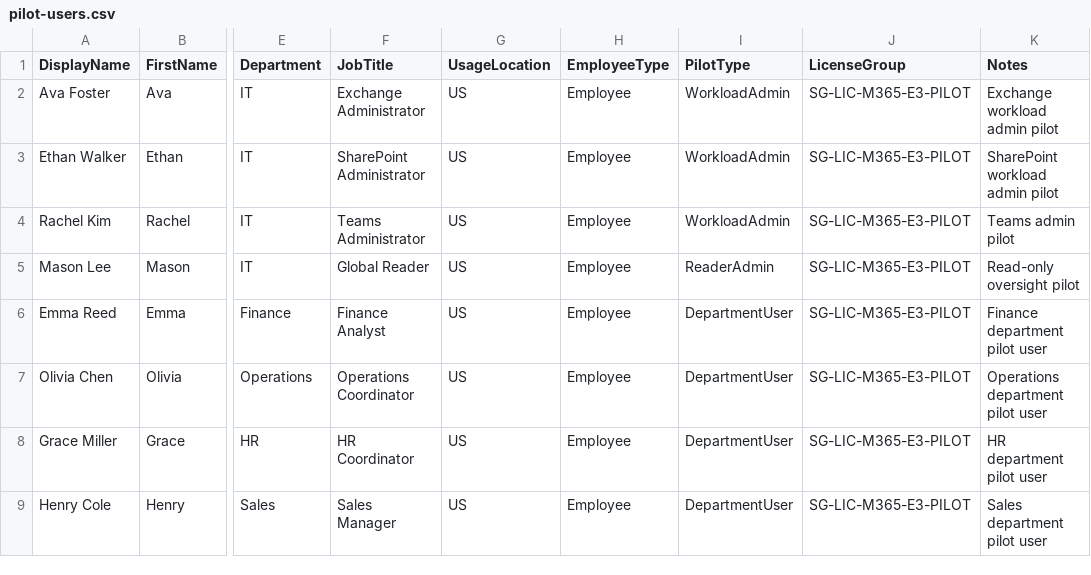
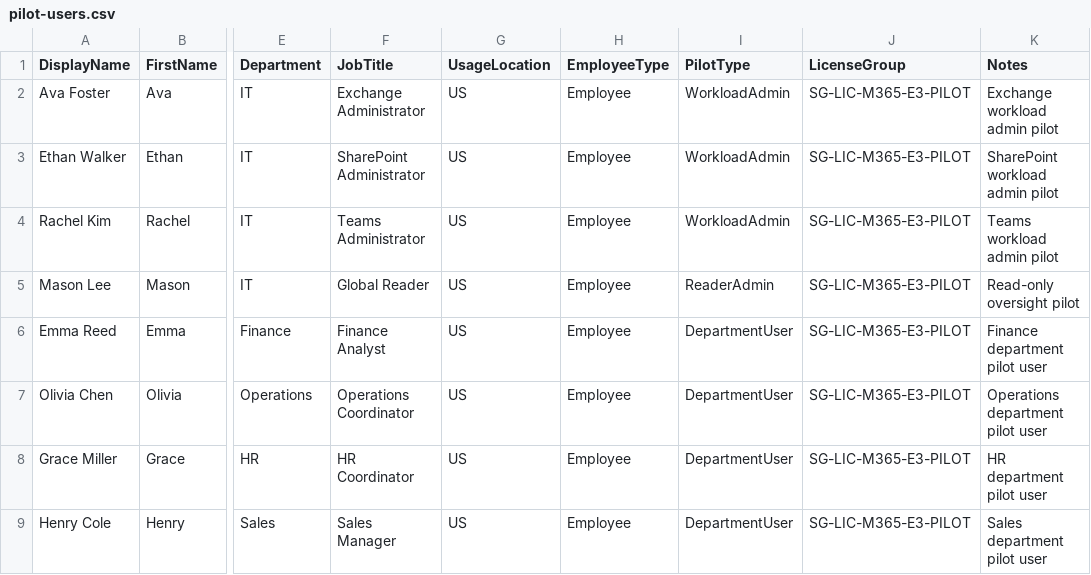
Before and after one commit to SHJeong97/Azure, a CSV file: Project/ms102-collaboration-messaging-sharing-governance/data/users/pilot-users.csv, drawn as a sheet; only a part is shown, gaps mark what is left out; the diff names each change by its address in the sheet, - before the commit and + after, or states it on an @@ line.

Commit message:
Update pilot-users.csv

```diff
--- a/Project/ms102-collaboration-messaging-sharing-governance/data/users/pilot-users.csv
+++ b/Project/ms102-collaboration-messaging-sharing-governance/data/users/pilot-users.csv
-K4 (Notes): Teams admin pilot
+K4 (Notes): Teams workload admin pilot
```
